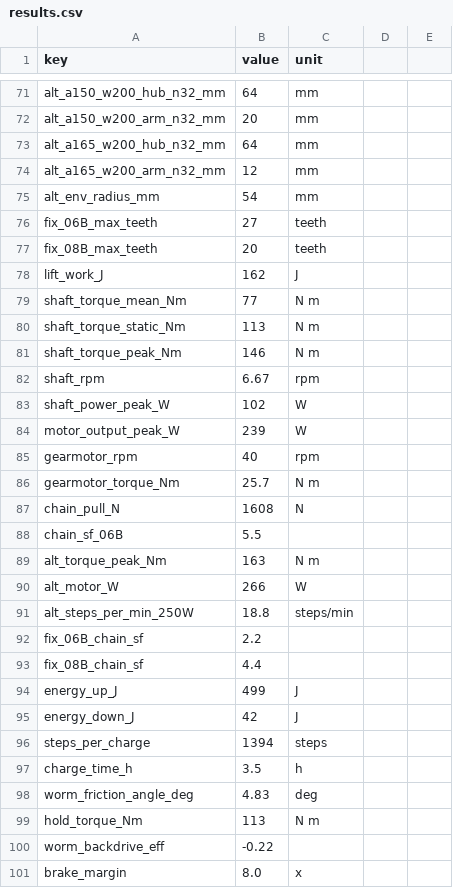
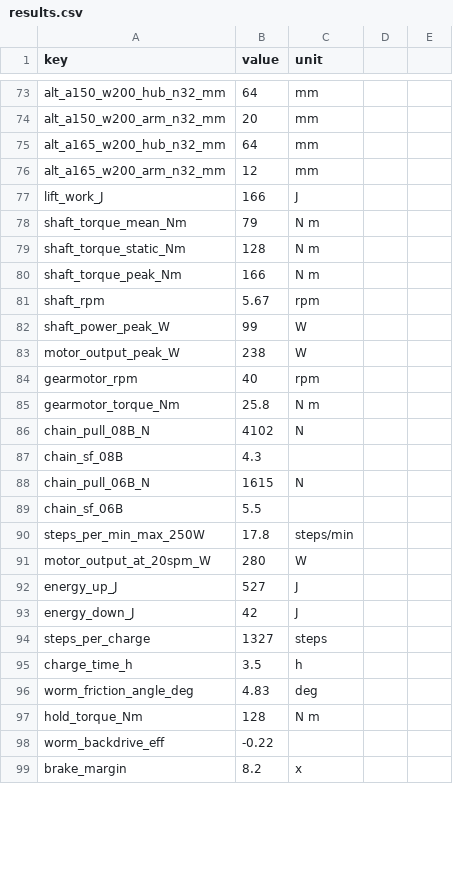
Before and after one commit to BoujeeEnjinia1701/stepclimber, a CSV file: docs/04-calcs/results.csv, drawn as a sheet; only a part is shown, gaps mark what is left out; the diff covers the shown part only.

```diff
--- a/docs/04-calcs/results.csv
+++ b/docs/04-calcs/results.csv
@@ -74,28 +76,24 @@ alt_a165_w200_hub_n32_mm,64,mm
 alt_a165_w200_arm_n32_mm,12,mm
-alt_env_radius_mm,54,mm
-fix_06B_max_teeth,27,teeth
-fix_08B_max_teeth,20,teeth
-lift_work_J,162,J
-shaft_torque_mean_Nm,77,N m
-shaft_torque_static_Nm,113,N m
-shaft_torque_peak_Nm,146,N m
-shaft_rpm,6.67,rpm
-shaft_power_peak_W,102,W
-motor_output_peak_W,239,W
+lift_work_J,166,J
+shaft_torque_mean_Nm,79,N m
+shaft_torque_static_Nm,128,N m
+shaft_torque_peak_Nm,166,N m
+shaft_rpm,5.67,rpm
+shaft_power_peak_W,99,W
+motor_output_peak_W,238,W
 gearmotor_rpm,40,rpm
-gearmotor_torque_Nm,25.7,N m
-chain_pull_N,1608,N
+gearmotor_torque_Nm,25.8,N m
+chain_pull_08B_N,4102,N
+chain_sf_08B,4.3,
+chain_pull_06B_N,1615,N
 chain_sf_06B,5.5,
-alt_torque_peak_Nm,163,N m
-alt_motor_W,266,W
-alt_steps_per_min_250W,18.8,steps/min
-fix_06B_chain_sf,2.2,
-fix_08B_chain_sf,4.4,
-energy_up_J,499,J
+steps_per_min_max_250W,17.8,steps/min
+motor_output_at_20spm_W,280,W
+energy_up_J,527,J
 energy_down_J,42,J
-steps_per_charge,1394,steps
+steps_per_charge,1327,steps
 charge_time_h,3.5,h
 worm_friction_angle_deg,4.83,deg
-hold_torque_Nm,113,N m
+hold_torque_Nm,128,N m
 worm_backdrive_eff,-0.22,
-brake_margin,8.0,x
+brake_margin,8.2,x
```
Also changed, not shown: 4 added rows, 2 removed rows and 90 edited cells elsewhere in this file, bom/bom.csv, 46 other files.
